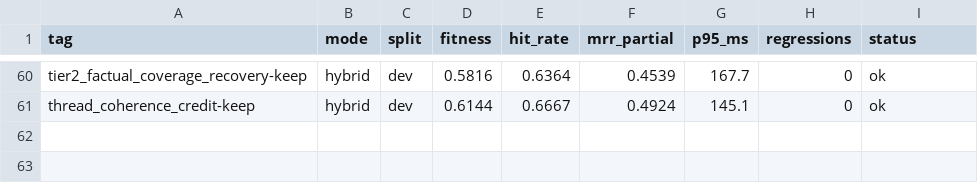
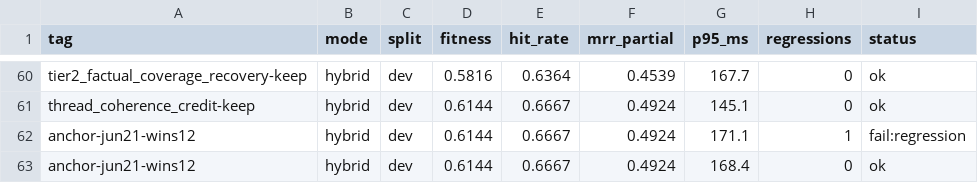
Before and after one commit to damsleth/yaams, a TSV file: scripts/autoresearch_results.tsv, drawn as a sheet; only a part is shown, gaps mark what is left out.

Commit message:
docs(autoresearch): demote win3 to discarded (held-out overfit)
Post-round held-out ablation: tier2_boost_fused_order_cap won on dev (+0.0106)
but ALONE caused the all-split regression (test 0.4476->0.3893, rank1 6->5);
wins 1+2 are test-neutral. Reverted in 9dec8bf. Final kept this round:
tier2_factual_coverage_recovery (+0.0487) + thread_coherence_credit (+0.0328),
dev 0.5329->0.6144, test neutral, 0 regressions on all splits.

```diff
--- a/scripts/autoresearch_results.tsv
+++ b/scripts/autoresearch_results.tsv
@@ -61 +61,3 @@ tier2_factual_coverage_recovery-keep	hybrid	dev	0.5816	0.6364	0.4539	167.7	0	ok
 thread_coherence_credit-keep	hybrid	dev	0.6144	0.6667	0.4924	145.1	0	ok
+anchor-jun21-wins12	hybrid	dev	0.6144	0.6667	0.4924	171.1	1	fail:regression
+anchor-jun21-wins12	hybrid	dev	0.6144	0.6667	0.4924	168.4	0	ok
```
Also changed, not shown: 1 other file.
